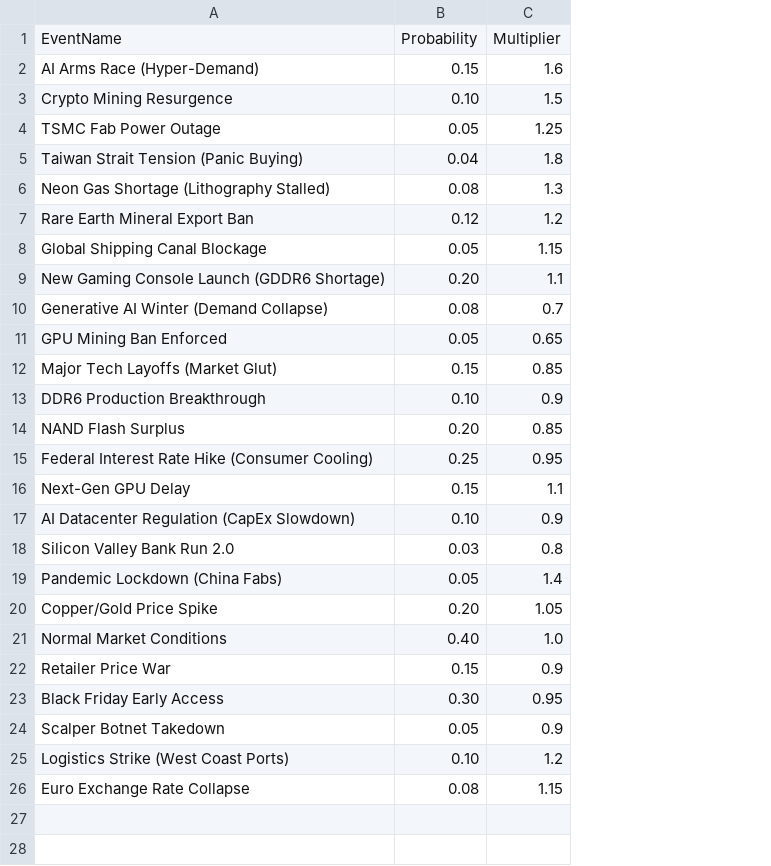
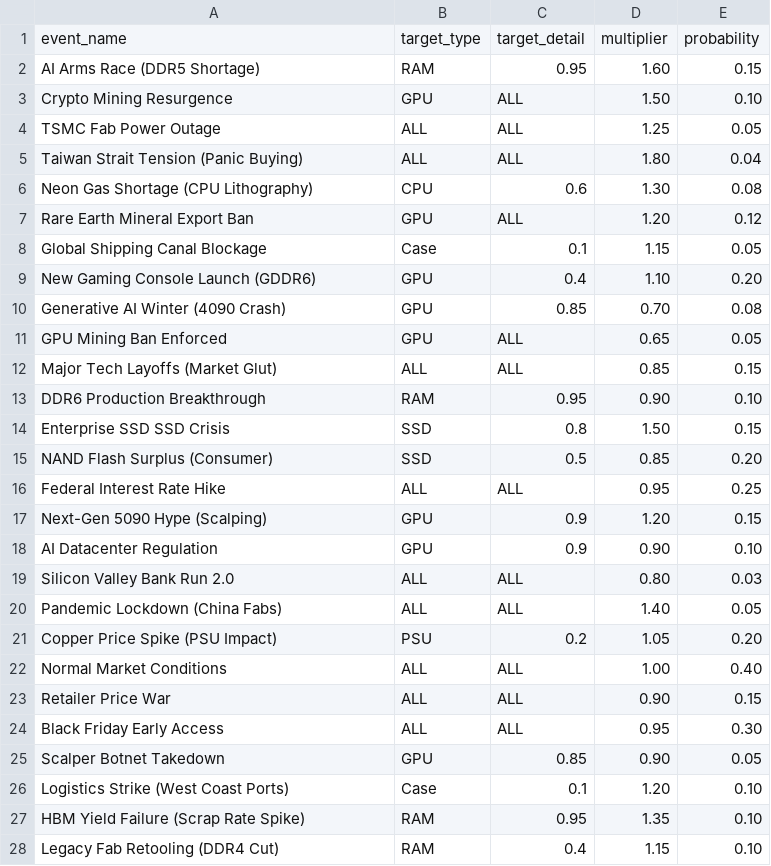
Before and after one commit to 5kappa/PARTS-Simulation-Project, a CSV file: data/events.csv, drawn as a sheet; removed rows and columns are numbered as before the commit, all else as after; the diff names each change by its address in the sheet, - before the commit and + after, or states it on an @@ line.

Commit message:
feat: impl High-Precision Targeting for simulation logic
- Refactor `logic.py` to use vectorized Impact Matrix for component-specific targeting (e.g., specific RAM volatility).
- Update `load_data` to auto-clean column headers and price strings.
- Update `events.csv` schema with `target_type` and `target_detail` columns.
- Standardize category names in `components.csv` (Memory->RAM, etc.).
- Add auto-launch logic to `app.py` for direct script execution.

```diff
--- a/data/events.csv
+++ b/data/events.csv
+column B, rows 2-13: RAM | GPU | ALL | ALL | CPU | GPU | Case | GPU | GPU | GPU | ALL | RAM; rows 15-26: SSD | ALL | GPU | GPU | ALL | ALL | PSU | ALL | ALL | ALL | GPU | Case
+column C, rows 2-13: 0.95 | ALL | ALL | ALL | 0.6 | ALL | 0.1 | 0.4 | 0.85 | ALL | ALL | 0.95; rows 15-26: 0.5 | ALL | 0.9 | 0.9 | ALL | ALL | 0.2 | ALL | ALL | ALL | 0.85 | 0.1
+column D, rows 2-13: 1.60 | 1.50 | 1.25 | 1.80 | 1.30 | 1.20 | 1.15 | 1.10 | 0.70 | 0.65 | 0.85 | 0.90; rows 15-26: 0.85 | 0.95 | 1.20 | 0.90 | 0.80 | 1.40 | 1.05 | 1.00 | 0.90 | 0.95 | 0.90 | 1.20
-column C, rows 2-25: 1.6 | 1.5 | 1.25 | 1.8 | 1.3 | 1.2 | 1.15 | 1.1 | 0.7 | 0.65 | 0.85 | 0.9 | 0.85 | 0.95 | 1.1 | 0.9 | 0.8 | 1.4 | 1.05 | 1.0 | 0.9 | 0.95 | 0.9 | 1.2
-row 1: EventName | Probability | Multiplier
+row 1: event_name | target_type | target_detail | multiplier | probability
-A2: AI Arms Race (Hyper-Demand)
+A2: AI Arms Race (DDR5 Shortage)
-A6: Neon Gas Shortage (Lithography Stalled)
+A6: Neon Gas Shortage (CPU Lithography)
-A9: New Gaming Console Launch (GDDR6 Shortage)
+A9: New Gaming Console Launch (GDDR6)
-A10: Generative AI Winter (Demand Collapse)
+A10: Generative AI Winter (4090 Crash)
+row 14: Enterprise SSD SSD Crisis | SSD | 0.8 | 1.50 | 0.15
-A15: NAND Flash Surplus
+A15: NAND Flash Surplus (Consumer)
-A16: Federal Interest Rate Hike (Consumer Cooling)
+A16: Federal Interest Rate Hike
-A17: Next-Gen GPU Delay
+A17: Next-Gen 5090 Hype (Scalping)
-A18: AI Datacenter Regulation (CapEx Slowdown)
+A18: AI Datacenter Regulation
-A21: Copper/Gold Price Spike
+A21: Copper Price Spike (PSU Impact)
-row 26: Euro Exchange Rate Collapse | 0.08 | 1.15
+row 27: HBM Yield Failure (Scrap Rate Spike) | RAM | 0.95 | 1.35 | 0.10
+row 28: Legacy Fab Retooling (DDR4 Cut) | RAM | 0.4 | 1.15 | 0.10
```
Also changed, not shown: 1 other file.
